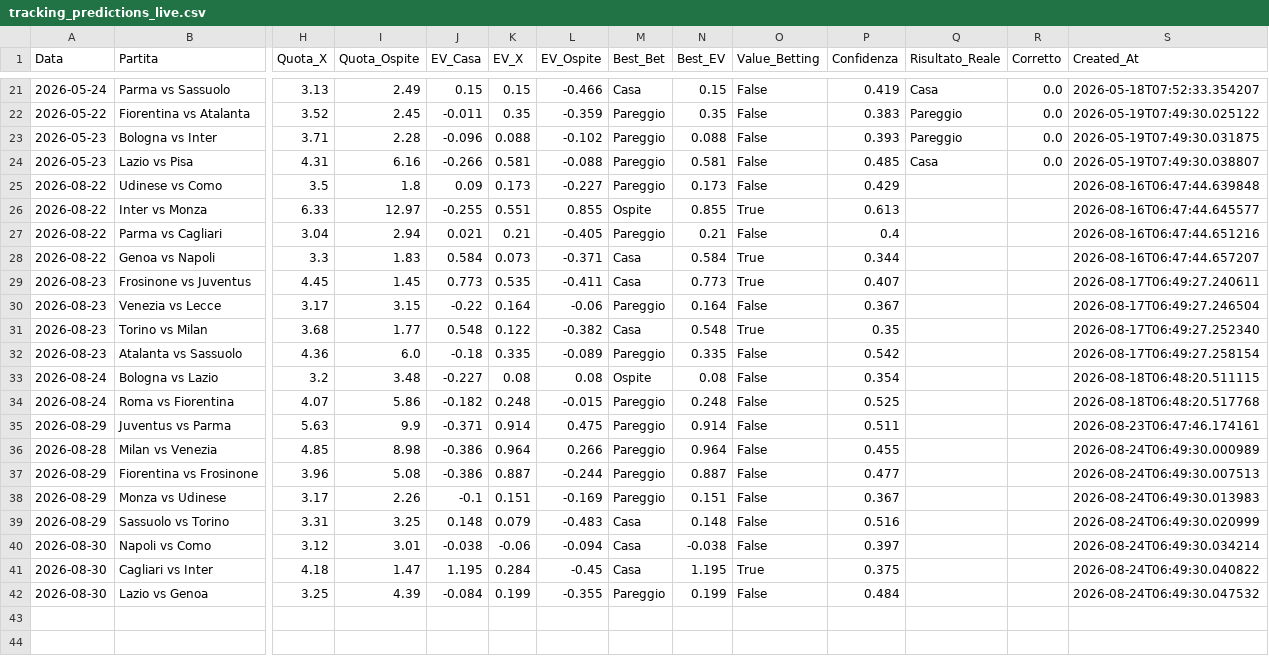
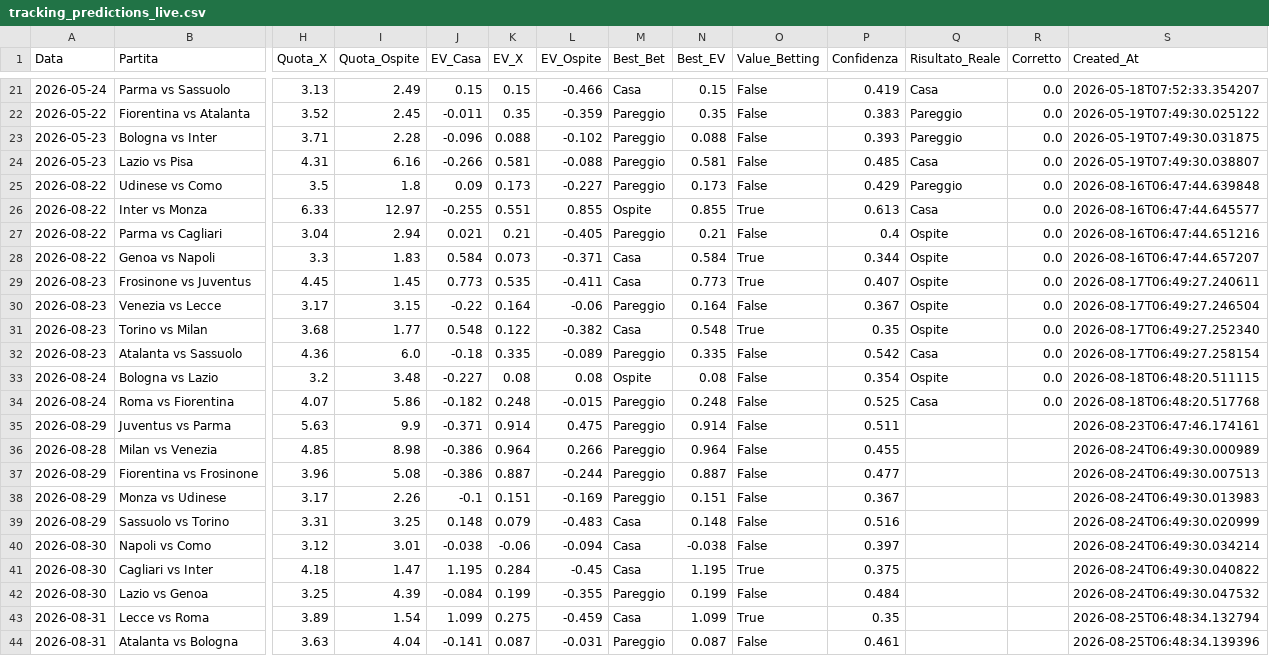
Before and after one commit to Cosimo77/pronostici-calcio-professional, a CSV file: tracking_predictions_live.csv, drawn as a sheet; only a part is shown, gaps mark what is left out; rows hold the shown columns only; the diff names each change by its address in the sheet, - before the commit and + after, or states it on an @@ line.

```diff
--- a/tracking_predictions_live.csv
+++ b/tracking_predictions_live.csv
-Q25 (Risultato_Reale): (empty)
+Q25 (Risultato_Reale): Pareggio
-R25:R34 (Corretto): (empty)
+R25:R34 (Corretto): 0.0
-Q26 (Risultato_Reale): (empty)
+Q26 (Risultato_Reale): Casa
-Q27:Q31 (Risultato_Reale): (empty)
+Q27:Q31 (Risultato_Reale): Ospite
-Q32 (Risultato_Reale): (empty)
+Q32 (Risultato_Reale): Casa
-Q33 (Risultato_Reale): (empty)
+Q33 (Risultato_Reale): Ospite
-Q34 (Risultato_Reale): (empty)
+Q34 (Risultato_Reale): Casa
+row 43: 2026-08-31 | Lecce vs Roma | 3.89 | 1.54 | 1.099 | 0.275 | -0.459 | Casa | 1.099 | True | 0.35 |  |  | 2026-08-25T06:48:34.132794
+row 44: 2026-08-31 | Atalanta vs Bologna | 3.63 | 4.04 | -0.141 | 0.087 | -0.031 | Pareggio | 0.087 | False | 0.461 |  |  | 2026-08-25T06:48:34.139396
```
